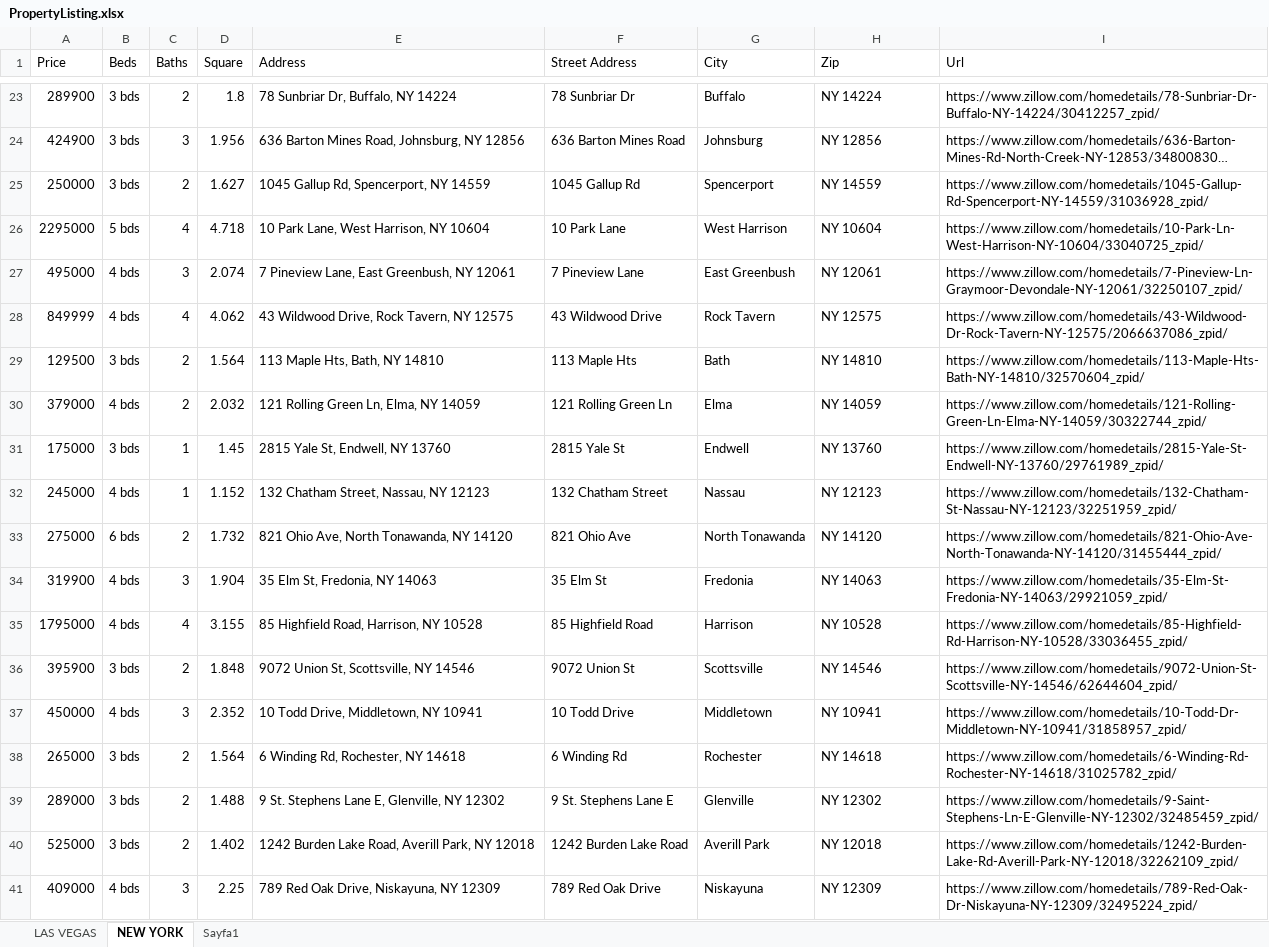
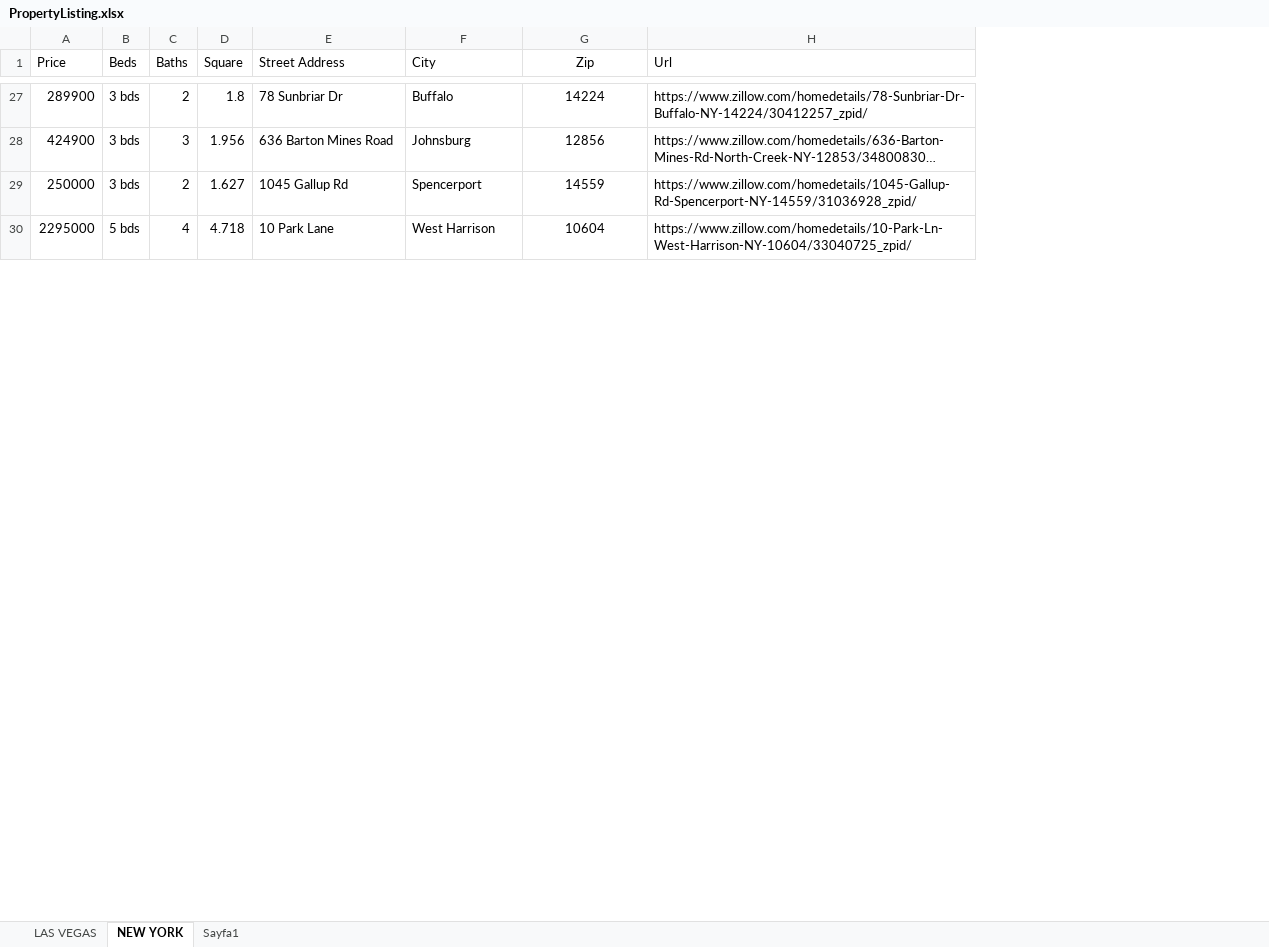
Before and after one commit to AykutAcarer/Bot4_RealEstateWebScraping, an Excel workbook: PropertyListing.xlsx, sheet NEW YORK, drawn as a sheet; only a part is shown, gaps mark what is left out; long unchanged cells end in …; values as stored, in another font and other column widths than the file's, no borders; removed rows and columns are numbered as before the commit, all else as after; the diff covers the shown part only; the diff names each change by its address in the sheet, - before the commit and + after, or states it on an @@ line.

Commit message:
Format cells and delete a column

```diff
--- a/PropertyListing.xlsx (sheet NEW YORK)
+++ b/PropertyListing.xlsx (sheet NEW YORK)
-column E (Address), rows 23-26: 78 Sunbriar Dr, Buffalo, NY 14224 | 636 Barton Mines Road, Johnsburg, NY 12856 | 1045 Gallup Rd, Spencerport, NY 14559 | 10 Park Lane, West Harrison, NY 10604
-G1 alignment: left
+G1 alignment: center
-G27:G30 alignment: left
+G27:G30 alignment: center
-G27 (Zip): NY 14224
+G27 (Zip): 14224
-G28 (Zip): NY 12856
+G28 (Zip): 12856
-G29 (Zip): NY 14559
+G29 (Zip): 14559
-G30 (Zip): NY 10604
+G30 (Zip): 10604
-row 27: 495000 | 4 bds | 3 | 2.074 | 7 Pineview Lane, East Greenbush, NY 12061 | 7 Pineview Lane | East Greenbush | NY 12061 | https://www.zillow.com/homedetails/7-Pineview-Ln-Graymoor-Devondale-NY-12061/32250107_zpid/
-row 28: 849999 | 4 bds | 4 | 4.062 | 43 Wildwood Drive, Rock Tavern, NY 12575 | 43 Wildwood Drive | Rock Tavern | NY 12575 | https://www.zillow.com/homedetails/43-Wildwood-Dr-Rock-Tavern-NY-12575/2066637086_zpid/
-row 29: 129500 | 3 bds | 2 | 1.564 | 113 Maple Hts, Bath, NY 14810 | 113 Maple Hts | Bath | NY 14810 | https://www.zillow.com/homedetails/113-Maple-Hts-Bath-NY-14810/32570604_zpid/
-row 30: 379000 | 4 bds | 2 | 2.032 | 121 Rolling Green Ln, Elma, NY 14059 | 121 Rolling Green Ln | Elma | NY 14059 | https://www.zillow.com/homedetails/121-Rolling-Green-Ln-Elma-NY-14059/30322744_zpid/
-row 31: 175000 | 3 bds | 1 | 1.45 | 2815 Yale St, Endwell, NY 13760 | 2815 Yale St | Endwell | NY 13760 | https://www.zillow.com/homedetails/2815-Yale-St-Endwell-NY-13760/29761989_zpid/
-row 32: 245000 | 4 bds | 1 | 1.152 | 132 Chatham Street, Nassau, NY 12123 | 132 Chatham Street | Nassau | NY 12123 | https://www.zillow.com/homedetails/132-Chatham-St-Nassau-NY-12123/32251959_zpid/
-row 33: 275000 | 6 bds | 2 | 1.732 | 821 Ohio Ave, North Tonawanda, NY 14120 | 821 Ohio Ave | North Tonawanda | NY 14120 | https://www.zillow.com/homedetails/821-Ohio-Ave-North-Tonawanda-NY-14120/31455444_zpid/
-row 34: 319900 | 4 bds | 3 | 1.904 | 35 Elm St, Fredonia, NY 14063 | 35 Elm St | Fredonia | NY 14063 | https://www.zillow.com/homedetails/35-Elm-St-Fredonia-NY-14063/29921059_zpid/
-row 35: 1795000 | 4 bds | 4 | 3.155 | 85 Highfield Road, Harrison, NY 10528 | 85 Highfield Road | Harrison | NY 10528 | https://www.zillow.com/homedetails/85-Highfield-Rd-Harrison-NY-10528/33036455_zpid/
-row 36: 395900 | 3 bds | 2 | 1.848 | 9072 Union St, Scottsville, NY 14546 | 9072 Union St | Scottsville | NY 14546 | https://www.zillow.com/homedetails/9072-Union-St-Scottsville-NY-14546/62644604_zpid/
-row 37: 450000 | 4 bds | 3 | 2.352 | 10 Todd Drive, Middletown, NY 10941 | 10 Todd Drive | Middletown | NY 10941 | https://www.zillow.com/homedetails/10-Todd-Dr-Middletown-NY-10941/31858957_zpid/
-row 38: 265000 | 3 bds | 2 | 1.564 | 6 Winding Rd, Rochester, NY 14618 | 6 Winding Rd | Rochester | NY 14618 | https://www.zillow.com/homedetails/6-Winding-Rd-Rochester-NY-14618/31025782_zpid/
-row 39: 289000 | 3 bds | 2 | 1.488 | 9 St. Stephens Lane E, Glenville, NY 12302 | 9 St. Stephens Lane E | Glenville | NY 12302 | https://www.zillow.com/homedetails/9-Saint-Stephens-Ln-E-Glenville-NY-12302/32485459_zpid/
-row 40: 525000 | 3 bds | 2 | 1.402 | 1242 Burden Lake Road, Averill Park, NY 12018 | 1242 Burden Lake Road | Averill Park | NY 12018 | https://www.zillow.com/homedetails/1242-Burden-Lake-Rd-Averill-Park-NY-12018/32262109_zpid/
-row 41: 409000 | 4 bds | 3 | 2.25 | 789 Red Oak Drive, Niskayuna, NY 12309 | 789 Red Oak Drive | Niskayuna | NY 12309 | https://www.zillow.com/homedetails/789-Red-Oak-Dr-Niskayuna-NY-12309/32495224_zpid/
```
Also changed, not shown: 6 added rows, 50 removed rows, 20 edited cells and cell formats elsewhere in this sheet, 1 other file.
